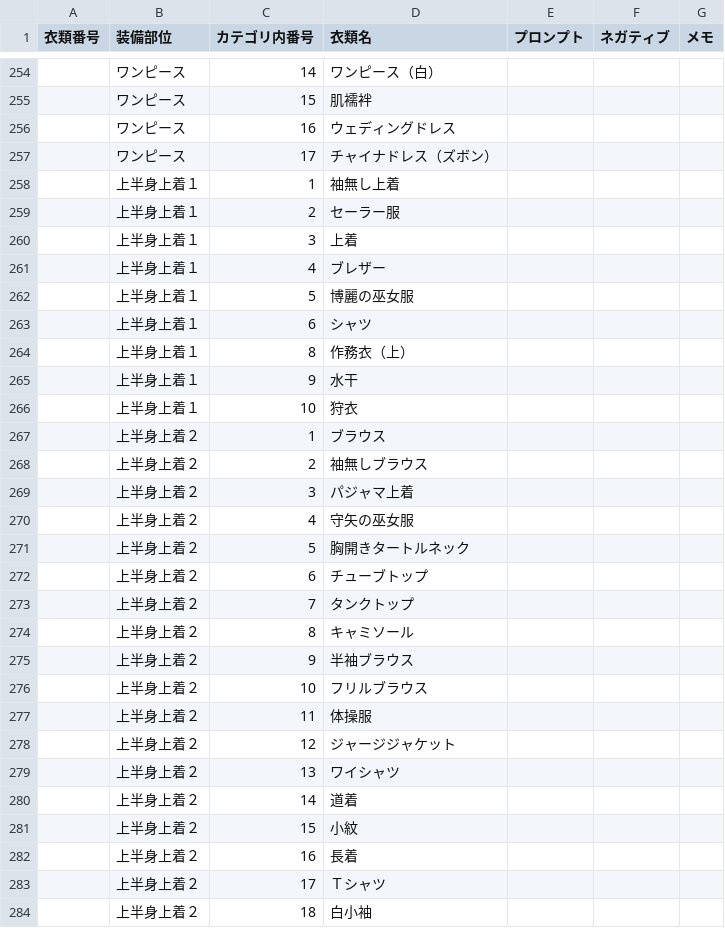
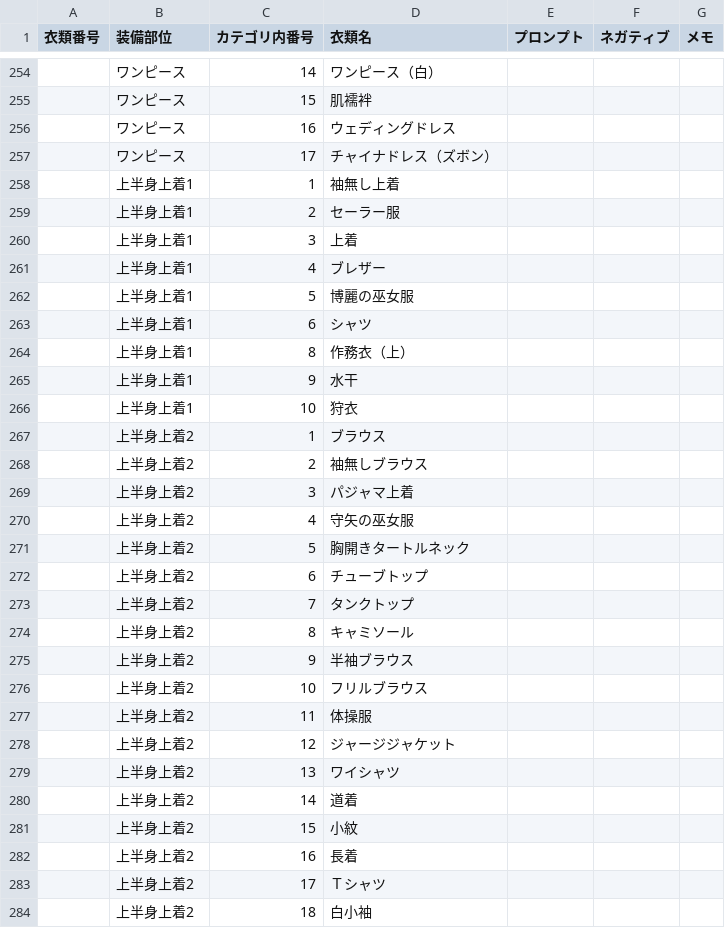
Before and after one commit to pleiadesseven/era2webuiapi, a CSV file: era2webui/eraTW/csvfiles/Cloth.csv, drawn as a sheet; only a part is shown, gaps mark what is left out; the diff covers the shown part only.

Commit message:
@CLOTHES_PARTS_TO_CATEGORYまでは可能@GET_STRの再現はまだ

```diff
--- a/era2webui/eraTW/csvfiles/Cloth.csv
+++ b/era2webui/eraTW/csvfiles/Cloth.csv
@@ -257,28 +257,28 @@
 ,ワンピース,17,チャイナドレス（ズボン）,,,
-,上半身上着１,1,袖無し上着,,,
-,上半身上着１,2,セーラー服,,,
-,上半身上着１,3,上着,,,
-,上半身上着１,4,ブレザー,,,
-,上半身上着１,5,博麗の巫女服,,,
-,上半身上着１,6,シャツ,,,
-,上半身上着１,8,作務衣（上）,,,
-,上半身上着１,9,水干,,,
-,上半身上着１,10,狩衣,,,
-,上半身上着２,1,ブラウス,,,
-,上半身上着２,2,袖無しブラウス,,,
-,上半身上着２,3,パジャマ上着,,,
-,上半身上着２,4,守矢の巫女服,,,
-,上半身上着２,5,胸開きタートルネック,,,
-,上半身上着２,6,チューブトップ,,,
-,上半身上着２,7,タンクトップ,,,
-,上半身上着２,8,キャミソール,,,
-,上半身上着２,9,半袖ブラウス,,,
-,上半身上着２,10,フリルブラウス,,,
-,上半身上着２,11,体操服,,,
-,上半身上着２,12,ジャージジャケット,,,
-,上半身上着２,13,ワイシャツ,,,
-,上半身上着２,14,道着,,,
-,上半身上着２,15,小紋,,,
-,上半身上着２,16,長着,,,
-,上半身上着２,17,Ｔシャツ,,,
-,上半身上着２,18,白小袖,,,
+,上半身上着1,1,袖無し上着,,,
+,上半身上着1,2,セーラー服,,,
+,上半身上着1,3,上着,,,
+,上半身上着1,4,ブレザー,,,
+,上半身上着1,5,博麗の巫女服,,,
+,上半身上着1,6,シャツ,,,
+,上半身上着1,8,作務衣（上）,,,
+,上半身上着1,9,水干,,,
+,上半身上着1,10,狩衣,,,
+,上半身上着2,1,ブラウス,,,
+,上半身上着2,2,袖無しブラウス,,,
+,上半身上着2,3,パジャマ上着,,,
+,上半身上着2,4,守矢の巫女服,,,
+,上半身上着2,5,胸開きタートルネック,,,
+,上半身上着2,6,チューブトップ,,,
+,上半身上着2,7,タンクトップ,,,
+,上半身上着2,8,キャミソール,,,
+,上半身上着2,9,半袖ブラウス,,,
+,上半身上着2,10,フリルブラウス,,,
+,上半身上着2,11,体操服,,,
+,上半身上着2,12,ジャージジャケット,,,
+,上半身上着2,13,ワイシャツ,,,
+,上半身上着2,14,道着,,,
+,上半身上着2,15,小紋,,,
+,上半身上着2,16,長着,,,
+,上半身上着2,17,Ｔシャツ,,,
+,上半身上着2,18,白小袖,,,
```
Also changed, not shown: 42 edited cells elsewhere in this file, era2webui/eraTW/csvfiles/display_part.csv, era2webui/eraTW/csvfiles/equipname.CSV, 6 other files.
